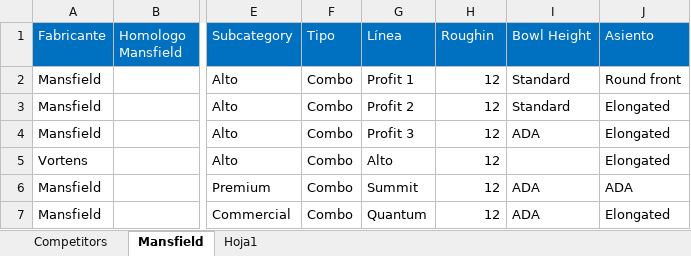
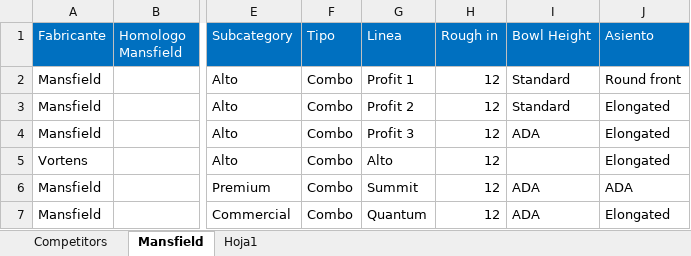
Before and after one commit to jmonsa13/Scrapping, an Excel workbook: XX_Master_database/Wholesaler_Database.xlsx, sheet Mansfield, drawn as a sheet; only a part is shown, gaps mark what is left out; values as stored, in another font and other column widths than the file's, no borders; the diff names each change by its address in the sheet, - before the commit and + after, or states it on an @@ line.

```diff
--- a/XX_Master_database/Wholesaler_Database.xlsx (sheet Mansfield)
+++ b/XX_Master_database/Wholesaler_Database.xlsx (sheet Mansfield)
-G1: Línea
+G1: Linea
-H1: Roughin
+H1: Rough in
```
Also changed, not shown: 1 other file.
